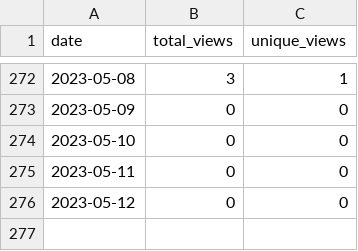
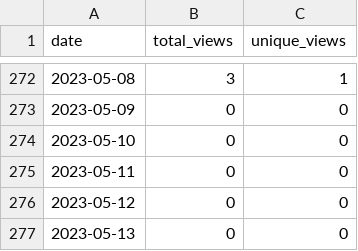
Before and after one commit to wumphlett/COMP-4320, a CSV file: .traffic/views.csv, drawn as a sheet; only a part is shown, gaps mark what is left out.

```diff
--- a/.traffic/views.csv
+++ b/.traffic/views.csv
@@ -276 +276,2 @@ date,total_views,unique_views
 2023-05-12,0,0
+2023-05-13,0,0
```
Also changed, not shown: .traffic/clones.csv, 3 other files.
